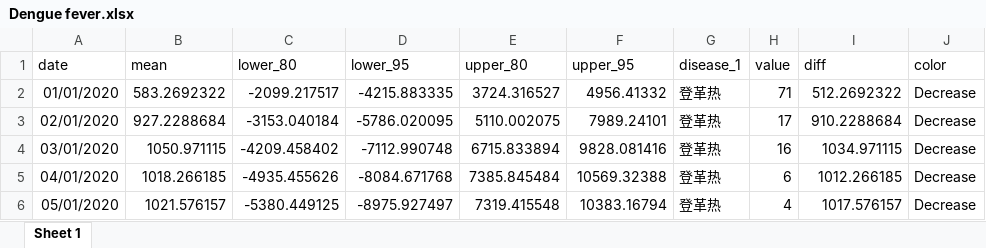
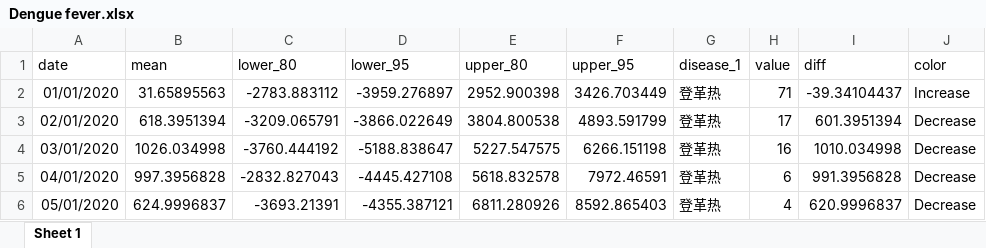
Before and after one commit to xmusphlkg/code_PHSM, an Excel workbook: outcome/appendix/data/PHSMs/Dengue fever.xlsx, sheet Sheet 1, drawn as a sheet; only a part is shown; values as stored, in another font and other column widths than the file's, no borders; the diff covers the shown part only; the diff names each change by its address in the sheet, - before the commit and + after, or states it on an @@ line.

```diff
--- a/outcome/appendix/data/PHSMs/Dengue fever.xlsx (sheet Sheet 1)
+++ b/outcome/appendix/data/PHSMs/Dengue fever.xlsx (sheet Sheet 1)
-B2 (mean): 583.2692322
+B2 (mean): 31.65895563
-C2 (lower_80): -2099.217517
+C2 (lower_80): -2783.883112
-D2 (lower_95): -4215.883335
+D2 (lower_95): -3959.276897
-E2 (upper_80): 3724.316527
+E2 (upper_80): 2952.900398
-F2 (upper_95): 4956.41332
+F2 (upper_95): 3426.703449
-I2 (diff): 512.2692322
+I2 (diff): -39.34104437
-J2 (color): Decrease
+J2 (color): Increase
-B3 (mean): 927.2288684
+B3 (mean): 618.3951394
-C3 (lower_80): -3153.040184
+C3 (lower_80): -3209.065791
-D3 (lower_95): -5786.020095
+D3 (lower_95): -3866.022649
-E3 (upper_80): 5110.002075
+E3 (upper_80): 3804.800538
-F3 (upper_95): 7989.24101
+F3 (upper_95): 4893.591799
-I3 (diff): 910.2288684
+I3 (diff): 601.3951394
-B4 (mean): 1050.971115
+B4 (mean): 1026.034998
-C4 (lower_80): -4209.458402
+C4 (lower_80): -3760.444192
-D4 (lower_95): -7112.990748
+D4 (lower_95): -5188.838647
-E4 (upper_80): 6715.833894
+E4 (upper_80): 5227.547575
-F4 (upper_95): 9828.081416
+F4 (upper_95): 6266.151198
-I4 (diff): 1034.971115
+I4 (diff): 1010.034998
-B5 (mean): 1018.266185
+B5 (mean): 997.3956828
-C5 (lower_80): -4935.455626
+C5 (lower_80): -2832.827043
-D5 (lower_95): -8084.671768
+D5 (lower_95): -4445.427108
-E5 (upper_80): 7385.845484
+E5 (upper_80): 5618.832578
-F5 (upper_95): 10569.32388
+F5 (upper_95): 7972.46591
-I5 (diff): 1012.266185
+I5 (diff): 991.3956828
-B6 (mean): 1021.576157
+B6 (mean): 624.9996837
-C6 (lower_80): -5380.449125
+C6 (lower_80): -3693.21391
-D6 (lower_95): -8975.927497
+D6 (lower_95): -4355.387121
-E6 (upper_80): 7319.415548
+E6 (upper_80): 6811.280926
-F6 (upper_95): 10383.16794
+F6 (upper_95): 8592.865403
-I6 (diff): 1017.576157
+I6 (diff): 620.9996837
```
Also changed, not shown: 195 edited cells elsewhere in this sheet, data/disease_class.xlsx, outcome/appendix/data/PHSMs/Acute hemorrhagic conjunctivitis.xlsx, 37 other files.
